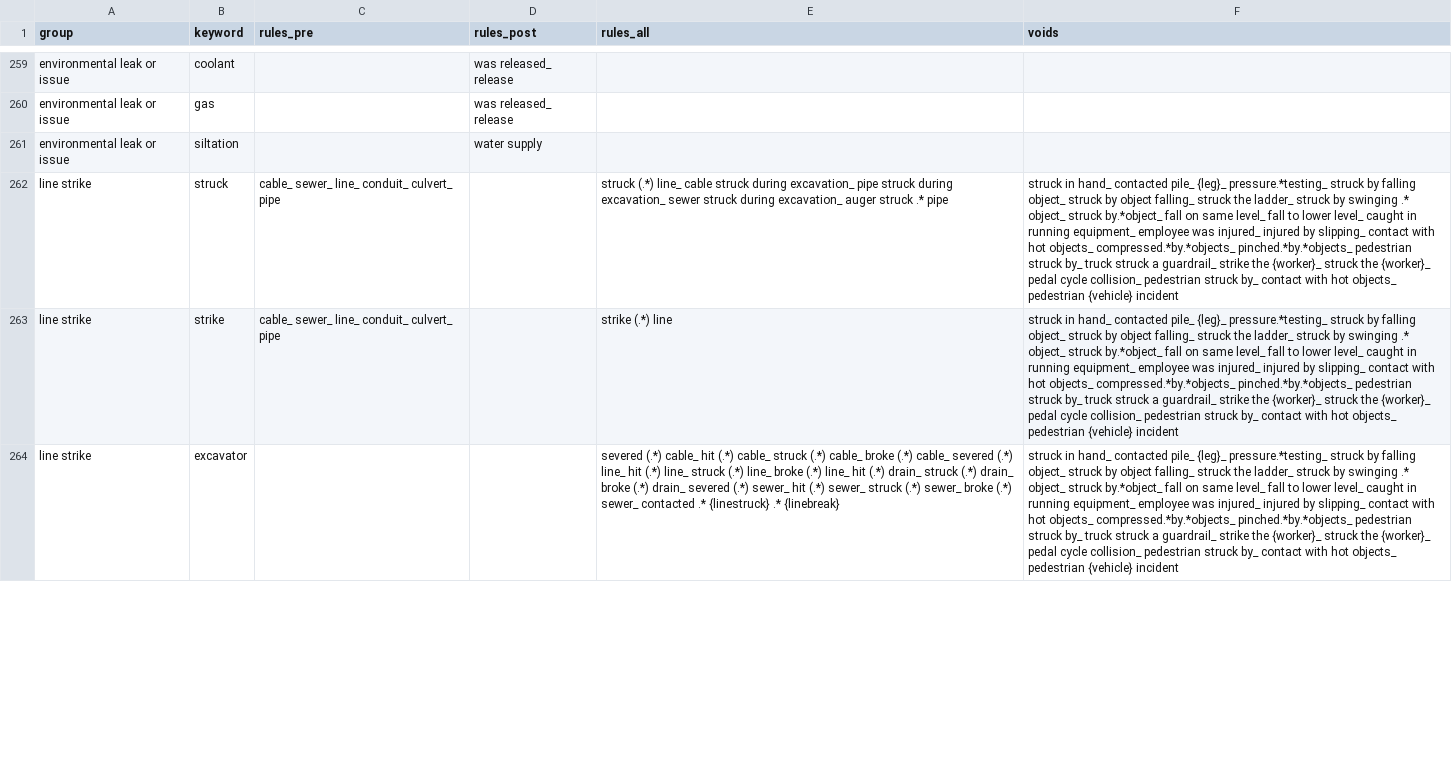
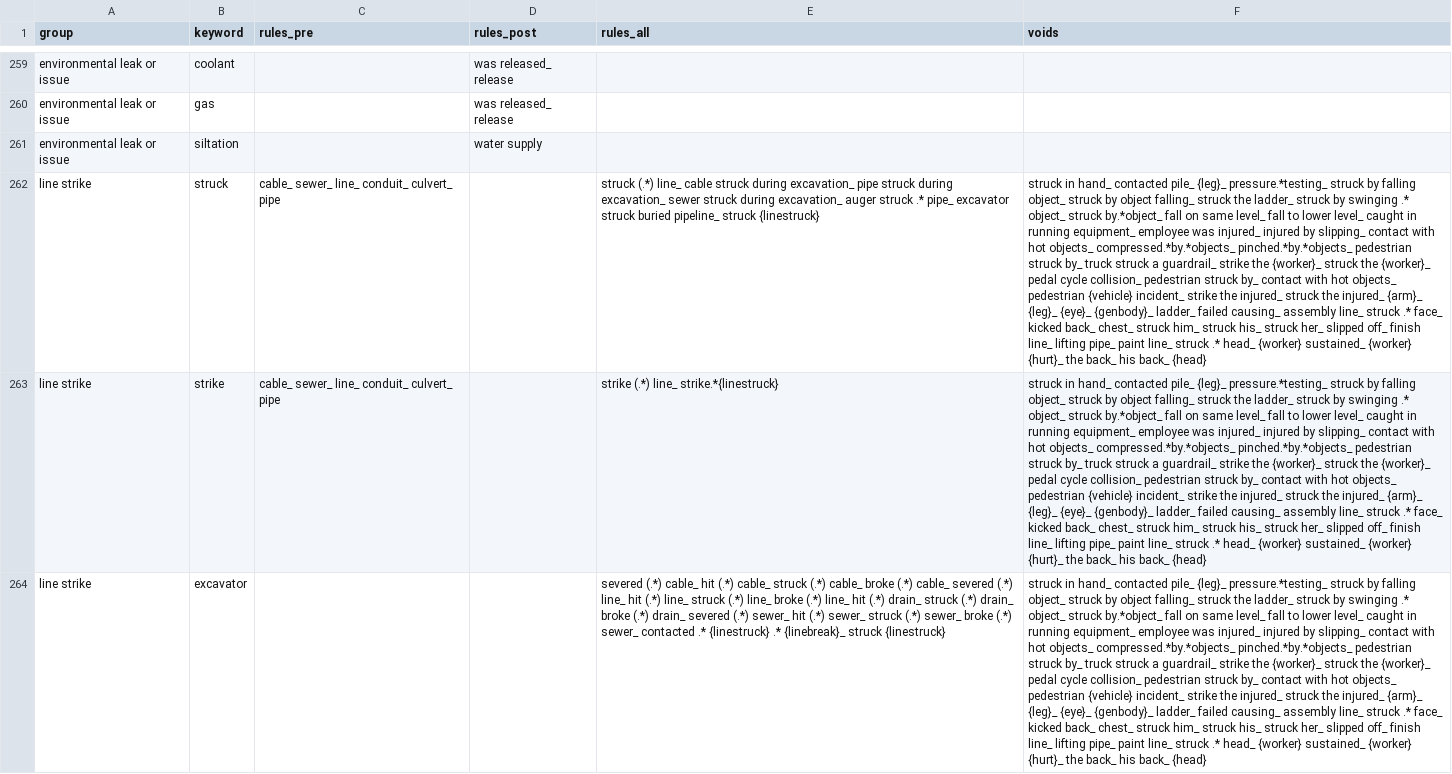
Before and after one commit to 3minuterecord/safety_report_topic_classification, a CSV file: 04_rule_book/rule_book_kwic.csv, drawn as a sheet; only a part is shown, gaps mark what is left out; the diff covers the shown part only; the diff names each change by its address in the sheet, - before the commit and + after, or states it on an @@ line.

Commit message:
Updates to rule book and synonyms for line strike

```diff
--- a/04_rule_book/rule_book_kwic.csv
+++ b/04_rule_book/rule_book_kwic.csv
-E262 (rules_all): …struck .* pipe
+E262 (rules_all): …struck .* pipe_ excavator struck buried pipeline_ struck {linestruck}
-F262:F264 (voids): …pedestrian {vehicle} incident
+F262:F264 (voids): …pedestrian {vehicle} incident_ strike the injured_ struck the injured_ {arm}_ {leg}_ {eye}_ {genbody}_ ladder_ failed causing_ assembly line_ struck .* face_ kicked back_ chest_ struck him_ struck his_ struck her_ slipped off_ finish line_ lifting pipe_ paint line_ struck .* head_ {worker} sustained_ {worker} {hurt}_ the back_ his back_ {head}
-E263 (rules_all): strike (.*) line
+E263 (rules_all): strike (.*) line_ strike.*{linestruck}
-E264 (rules_all): …{linestruck} .* {linebreak}
+E264 (rules_all): …{linestruck} .* {linebreak}_ struck {linestruck}
```
Also changed, not shown: 7 edited cells elsewhere in this file, 04_rule_book/synonyms.csv, 4 other files.
